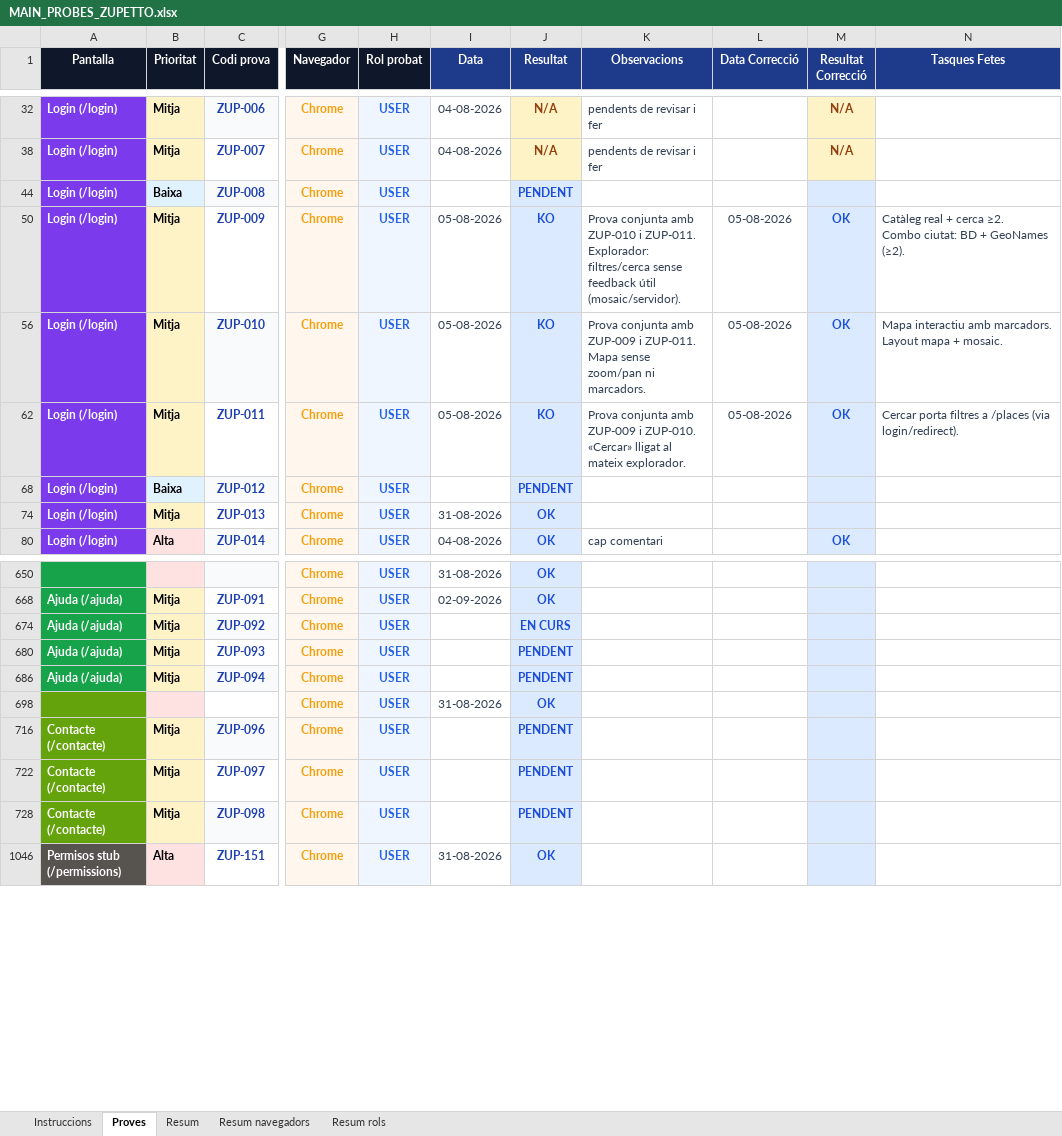
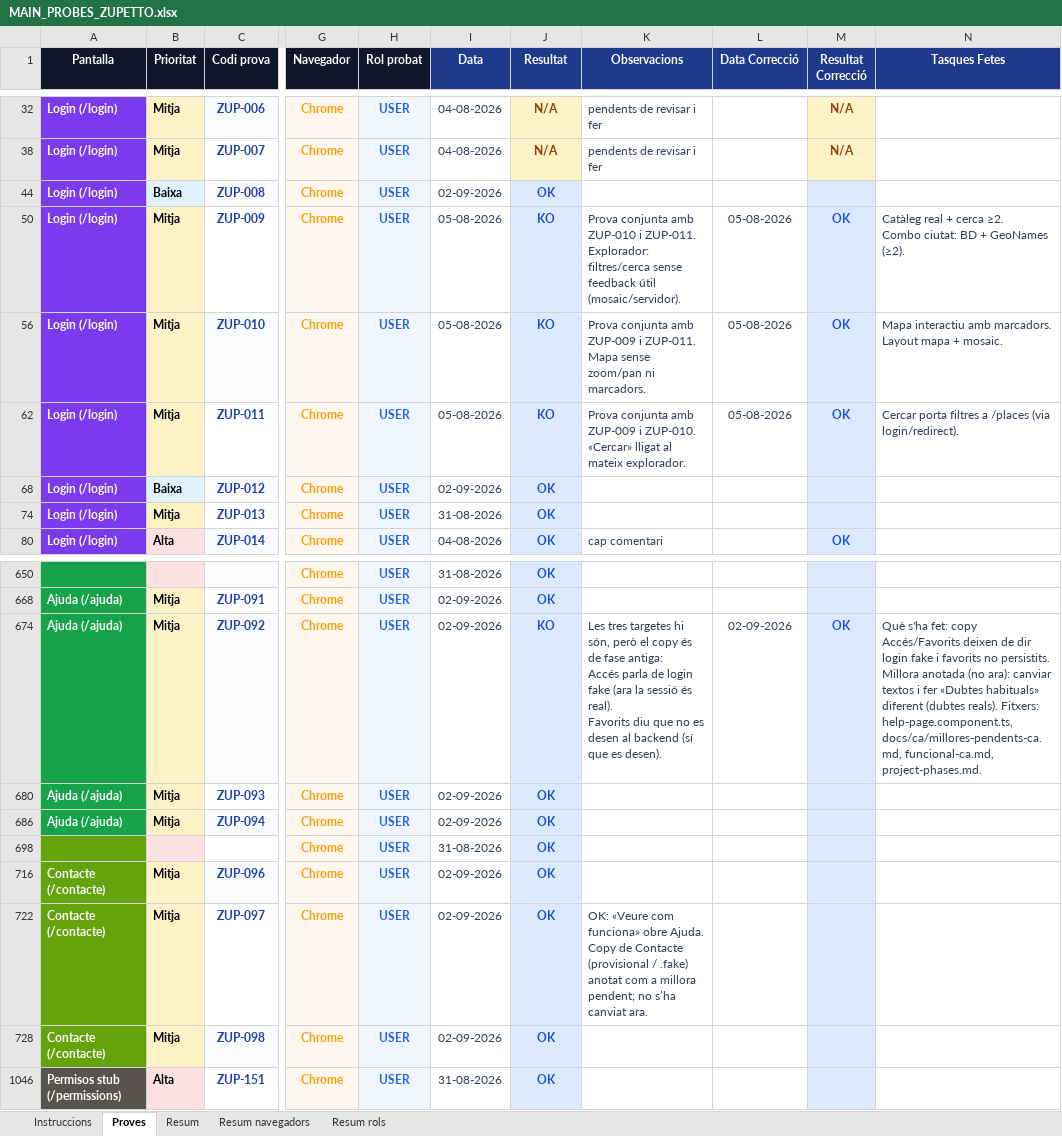
Before and after one commit to dmoraroca/zuppeto, an Excel workbook: docs/probes-e2e/probes-pagines/MAIN_PROBES_ZUPETTO.xlsx, sheet Proves, drawn as a sheet; only a part is shown, gaps mark what is left out; values as stored, in another font and other column widths than the file's, no borders; ↵ is a line break in a cell; the diff names each change by its address in the sheet, - before the commit and + after, or states it on an @@ line.

Commit message:
094 => fase IV => copy Ajuda (sessió i favorits reals), menú compte alineat a l'esquerra, filtre Chrome/USER tancat (ZUP-008 ZUP-012 ZUP-093–094 ZUP-096–098 OK, ZUP-092 KO/corr),

```diff
--- a/docs/probes-e2e/probes-pagines/MAIN_PROBES_ZUPETTO.xlsx (sheet Proves)
+++ b/docs/probes-e2e/probes-pagines/MAIN_PROBES_ZUPETTO.xlsx (sheet Proves)
-I44 (Data): (empty)
+I44 (Data): 02-09-2026
-J44 (Resultat): PENDENT
+J44 (Resultat): OK
-I68 (Data): (empty)
+I68 (Data): 02-09-2026
-J68 (Resultat): PENDENT
+J68 (Resultat): OK
-I674 (Data): (empty)
+I674 (Data): 02-09-2026
-J674 (Resultat): EN CURS
+J674 (Resultat): KO
-K674 (Observacions): (empty)
+K674 (Observacions): Les tres targetes hi són, però el copy és de fase antiga: ↵ Accés parla de login fake (ara la sessió és real). ↵ Favorits diu que no es desen al backend (sí que es desen).
-L674 (Data Correcció): (empty)
+L674 (Data Correcció): 02-09-2026
-M674 (Resultat Correcció): (empty)
+M674 (Resultat Correcció): OK
-N674 (Tasques Fetes): (empty)
+N674 (Tasques Fetes): Què s'ha fet: copy Accés/Favorits deixen de dir login fake i favorits no persistits. Millora anotada (no ara): canviar textos i fer «Dubtes habituals» diferent (dubtes reals). Fitxers: help-page.component.ts, docs/ca/millores-pendents-ca.md, funcional-ca.md, project-phases.md.
-I680 (Data): (empty)
+I680 (Data): 02-09-2026
-J680 (Resultat): PENDENT
+J680 (Resultat): OK
-I686 (Data): (empty)
+I686 (Data): 02-09-2026
-J686 (Resultat): PENDENT
+J686 (Resultat): OK
-I716 (Data): (empty)
+I716 (Data): 02-09-2026
-J716 (Resultat): PENDENT
+J716 (Resultat): OK
-I722 (Data): (empty)
+I722 (Data): 02-09-2026
-J722 (Resultat): PENDENT
+J722 (Resultat): OK
-K722 (Observacions): (empty)
+K722 (Observacions): OK: «Veure com funciona» obre Ajuda. Copy de Contacte (provisional / .fake) anotat com a millora pendent; no s’ha canviat ara.
-I728 (Data): (empty)
+I728 (Data): 02-09-2026
-J728 (Resultat): PENDENT
+J728 (Resultat): OK
```
Also changed, not shown: hidden cells, 6 other files.
